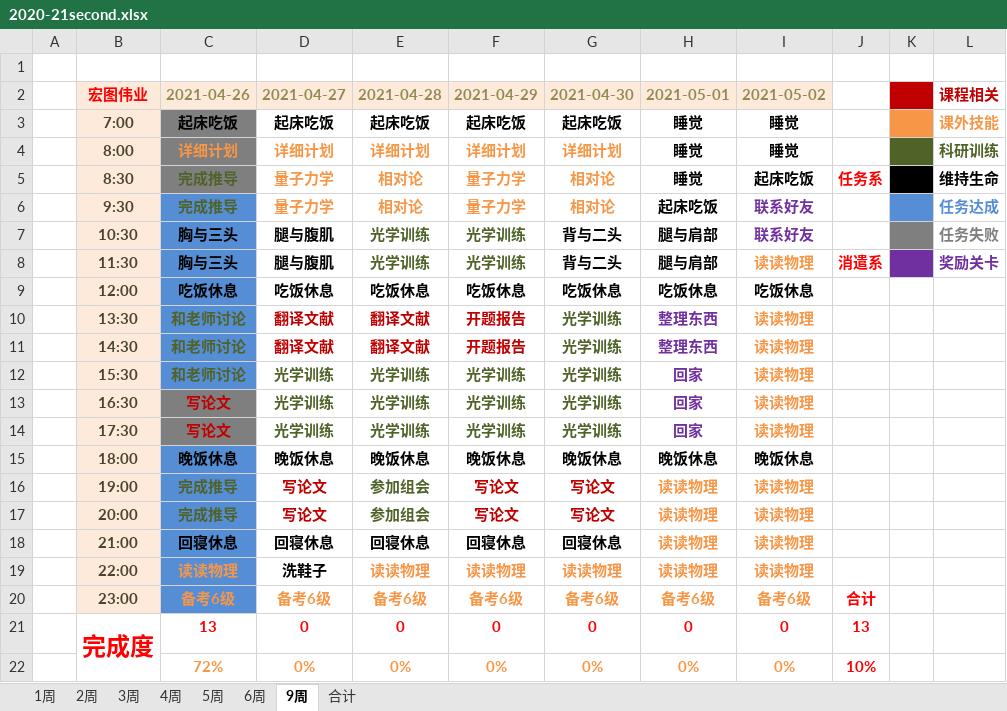
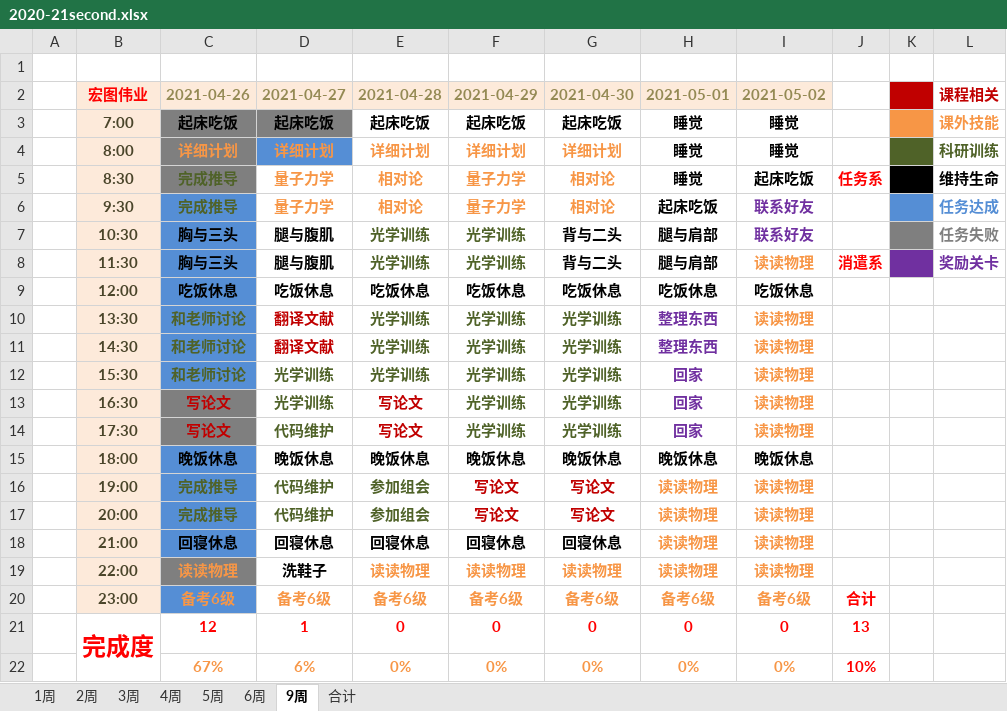
Before and after one commit to balabalabalalaba/learning-plan, an Excel workbook: 2020-21second.xlsx, sheet 9周, drawn as a sheet; values as stored, in another font and other column widths than the file's, no borders; charts and pictures not drawn; the diff names each change by its address in the sheet, - before the commit and + after, or states it on an @@ line.

Commit message:
today's plans are ready

```diff
--- a/2020-21second.xlsx (sheet 9周)
+++ b/2020-21second.xlsx (sheet 9周)
-D3 fill: none
+D3 fill: #7F7F7F
-D4 fill: none
+D4 fill: #558ED5
-E10:E11 (2021-04-28): 翻译文献
+E10:E11 (2021-04-28): 光学训练
-E10:F11 text colour: #C00000
+E10:F11 text colour: #4F6228
-F10:F11 (2021-04-29): 开题报告
+F10:F11 (2021-04-29): 光学训练
-E13:E14 (2021-04-28): 光学训练
+E13:E14 (2021-04-28): 写论文
-E13:E14 text colour: #4F6228
+E13:E14 text colour: #C00000
-D14 (2021-04-27): 光学训练
+D14 (2021-04-27): 代码维护
-D16:D17 (2021-04-27): 写论文
+D16:D17 (2021-04-27): 代码维护
-D16:D17 text colour: #C00000
+D16:D17 text colour: #4F6228
-C19 fill: #558ED5
+C19 fill: #7F7F7F
-C21 (2021-04-26): 13
+C21 (2021-04-26): 12
-D21 (2021-04-27): 0
+D21 (2021-04-27): 1
-C22 (2021-04-26): 72%
+C22 (2021-04-26): 67%
-D22 (2021-04-27): 0%
+D22 (2021-04-27): 6%
```
Also changed, not shown: charts or pictures.
